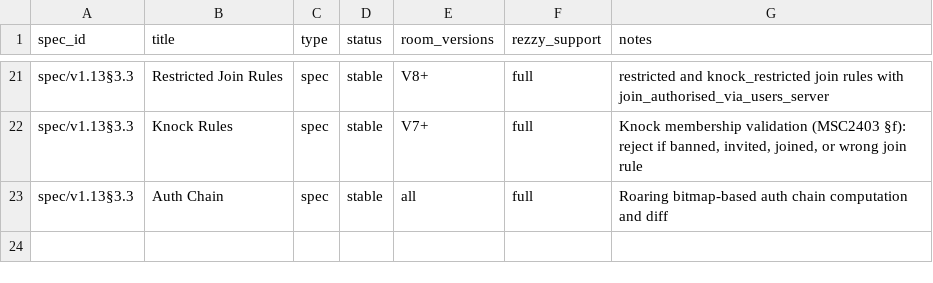
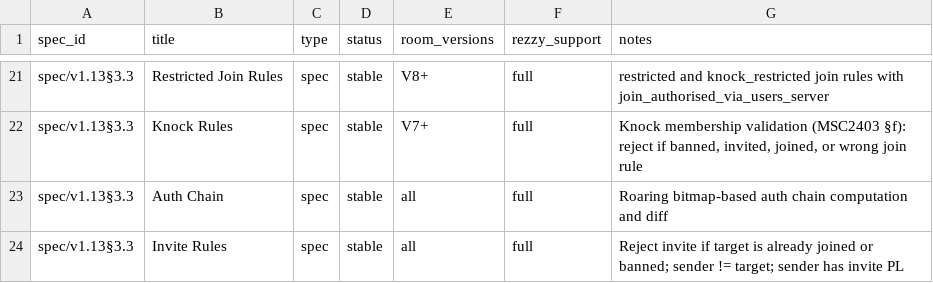
Before and after one commit to gamesguru/rezzy, a CSV file: docs/spec_coverage.csv, drawn as a sheet; only a part is shown, gaps mark what is left out; the diff names each change by its address in the sheet, - before the commit and + after, or states it on an @@ line.

Commit message:
fix: reject invite if target is already joined

```diff
--- a/docs/spec_coverage.csv
+++ b/docs/spec_coverage.csv
+row 24: spec/v1.13§3.3 | Invite Rules | spec | stable | all | full | Reject invite if target is already joined or banned; sender != target; sender has invite PL
```
Also changed, not shown: 2 other files.
